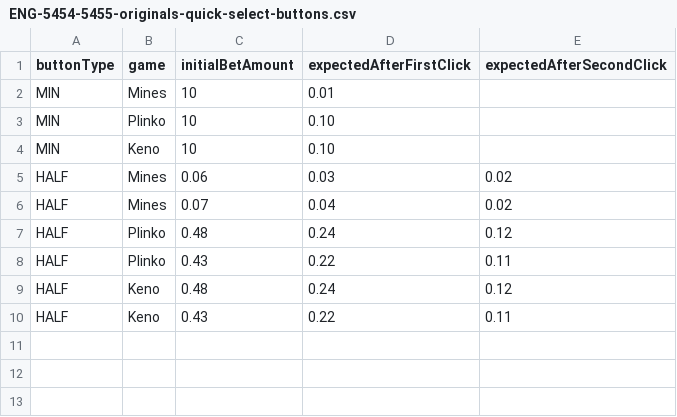
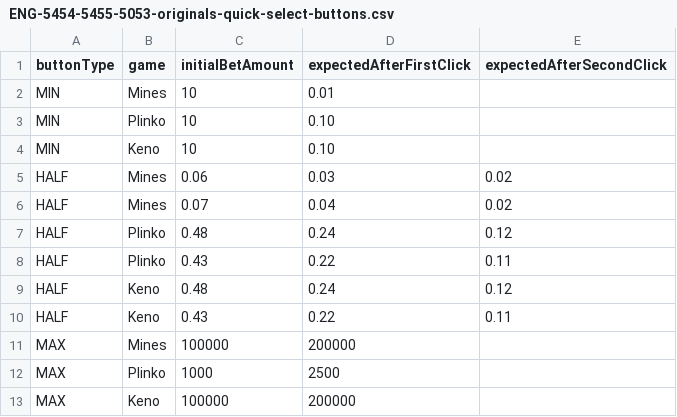
Before and after one commit to MikheilSoziashvili/typescript-playwright, a CSV file: datasets/ENG-5454-5455-5053-originals-quick-select-buttons.csv (was datasets/ENG-5454-5455-originals-quick-select-buttons.csv), drawn as a sheet; the diff names each change by its address in the sheet, - before the commit and + after, or states it on an @@ line.

Commit message:
[ENG-5053] Originals-Quick Select Buttons-MAX Button (#408)

```diff
--- a/datasets/ENG-5454-5455-originals-quick-select-buttons.csv
+++ b/datasets/ENG-5454-5455-5053-originals-quick-select-buttons.csv
+row 11: MAX | Mines | 100000 | 200000
+row 12: MAX | Plinko | 1000 | 2500
+row 13: MAX | Keno | 100000 | 200000
```
Also changed, not shown: 12 other files.
